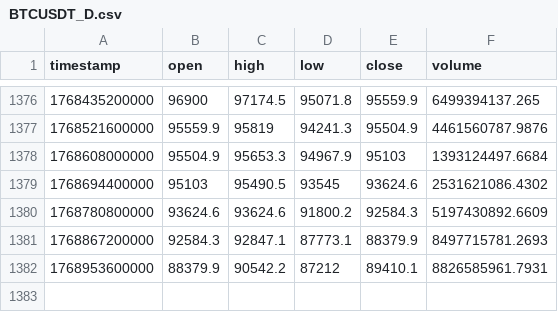
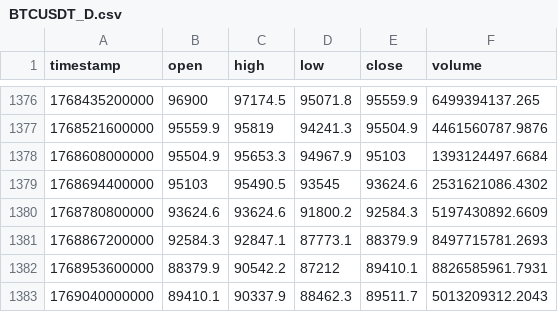
Before and after one commit to dynamicmemory/latent, a CSV file: data/BTCUSDT_D.csv (was BTCUSDT_D.csv), drawn as a sheet; only a part is shown, gaps mark what is left out; the diff names each change by its address in the sheet, - before the commit and + after, or states it on an @@ line.

```diff
--- a/BTCUSDT_D.csv
+++ b/data/BTCUSDT_D.csv
+row 1383: 1769040000000 | 89410.1 | 90337.9 | 88462.3 | 89511.7 | 5013209312.2043
```
Also changed, not shown: data/BTCUSDT_15.csv, data/BTCUSDT_240.csv, 13 other files.
